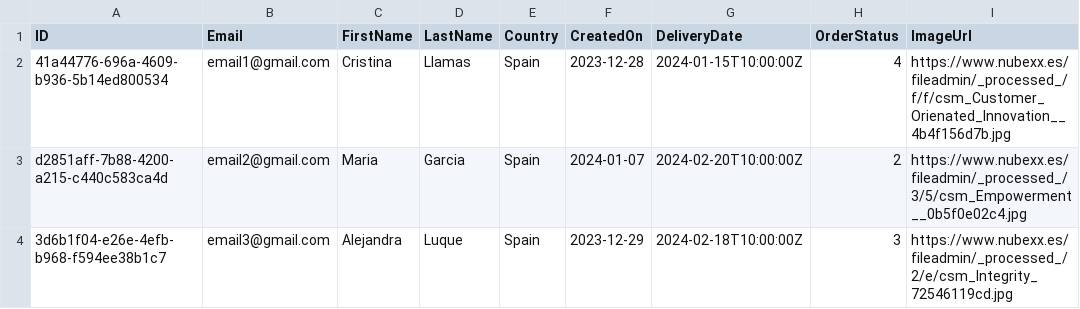
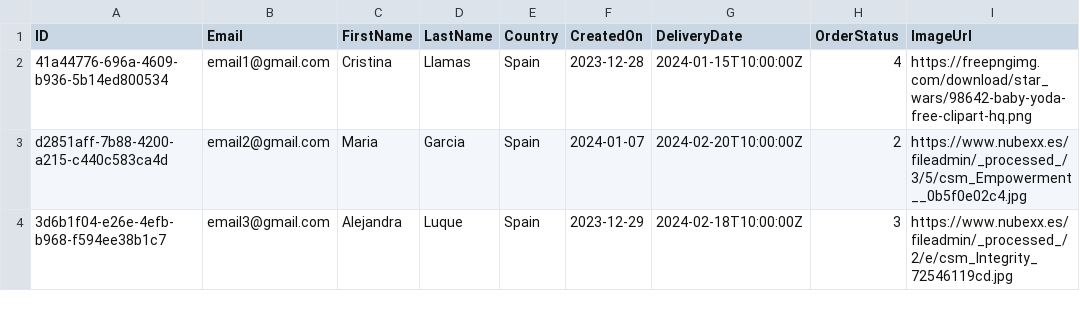
Before and after one commit to cristinallamasnbx/cap-sales_orders, a CSV file: db/data/com.logali.Header.csv, drawn as a sheet.

```diff
--- a/db/data/com.logali.Header.csv
+++ b/db/data/com.logali.Header.csv
@@ -1,3 +1,3 @@
 ID,Email,FirstName,LastName,Country,CreatedOn,DeliveryDate,OrderStatus,ImageUrl
-41a44776-696a-4609-b936-5b14ed800534,email1@gmail.com,Cristina,Llamas,Spain,2023-12-28,2024-01-15T10:00:00Z,4,https://www.nubexx.es/fileadmin/_processed_/f/f/csm_Customer_Orienated_Innovation__4b4f156d7b.jpg
+41a44776-696a-4609-b936-5b14ed800534,email1@gmail.com,Cristina,Llamas,Spain,2023-12-28,2024-01-15T10:00:00Z,4,https://freepngimg.com/download/star_wars/98642-baby-yoda-free-clipart-hq.png
 d2851aff-7b88-4200-a215-c440c583ca4d,email2@gmail.com,Maria,Garcia,Spain,2024-01-07,2024-02-20T10:00:00Z,2,https://www.nubexx.es/fileadmin/_processed_/3/5/csm_Empowerment__0b5f0e02c4.jpg
```
Also changed, not shown: 5 other files.
